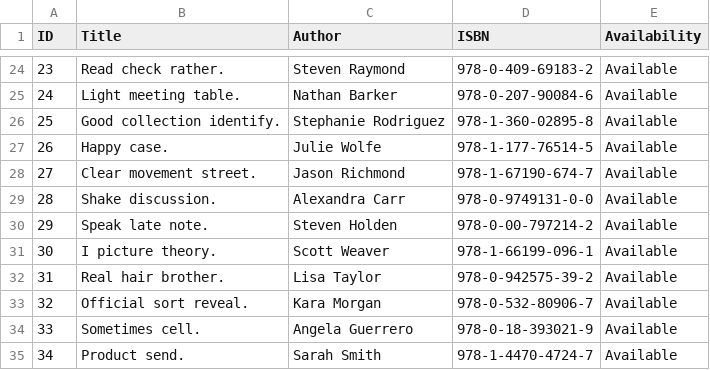
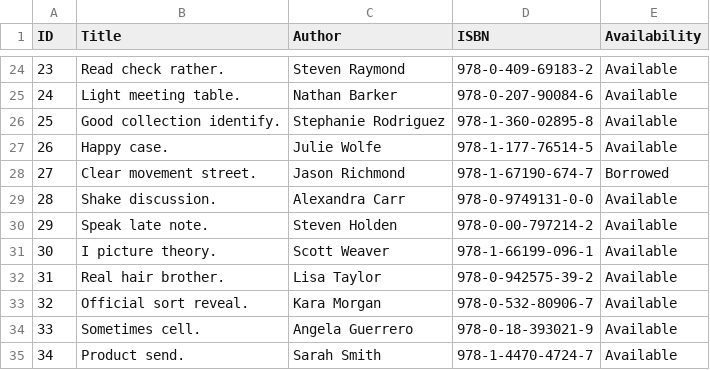
Before and after one commit to AmazingDude/libman, a CSV file: backend_cpp/data/books.csv, drawn as a sheet; only a part is shown, gaps mark what is left out.

Commit message:
feat: add search and sorting functionality for books and users

```diff
--- a/backend_cpp/data/books.csv
+++ b/backend_cpp/data/books.csv
@@ -27,3 +27,3 @@ ID,Title,Author,ISBN,Availability
 26,Happy case.,Julie Wolfe,978-1-177-76514-5,Available
-27,Clear movement street.,Jason Richmond,978-1-67190-674-7,Available
+27,Clear movement street.,Jason Richmond,978-1-67190-674-7,Borrowed
 28,Shake discussion.,Alexandra Carr,978-0-9749131-0-0,Available
```
Also changed, not shown: backend_cpp/books.csv, backend_cpp/data/transactions.csv, 4 other files.
